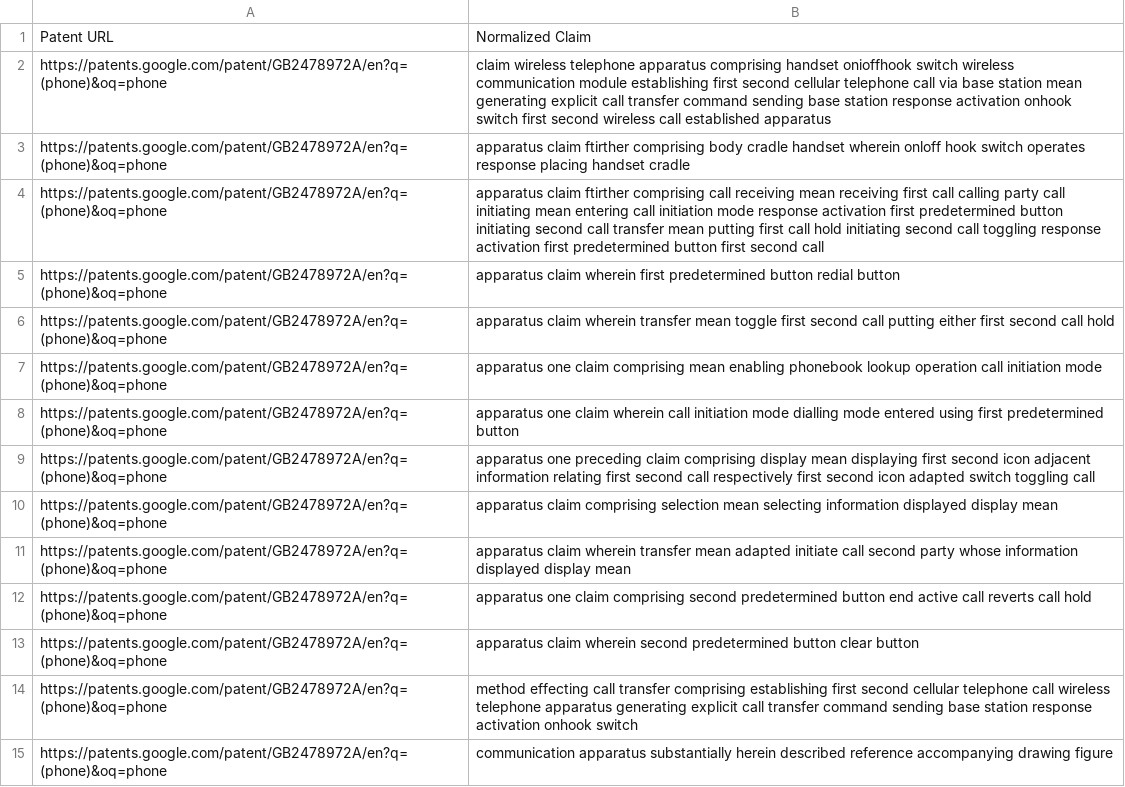
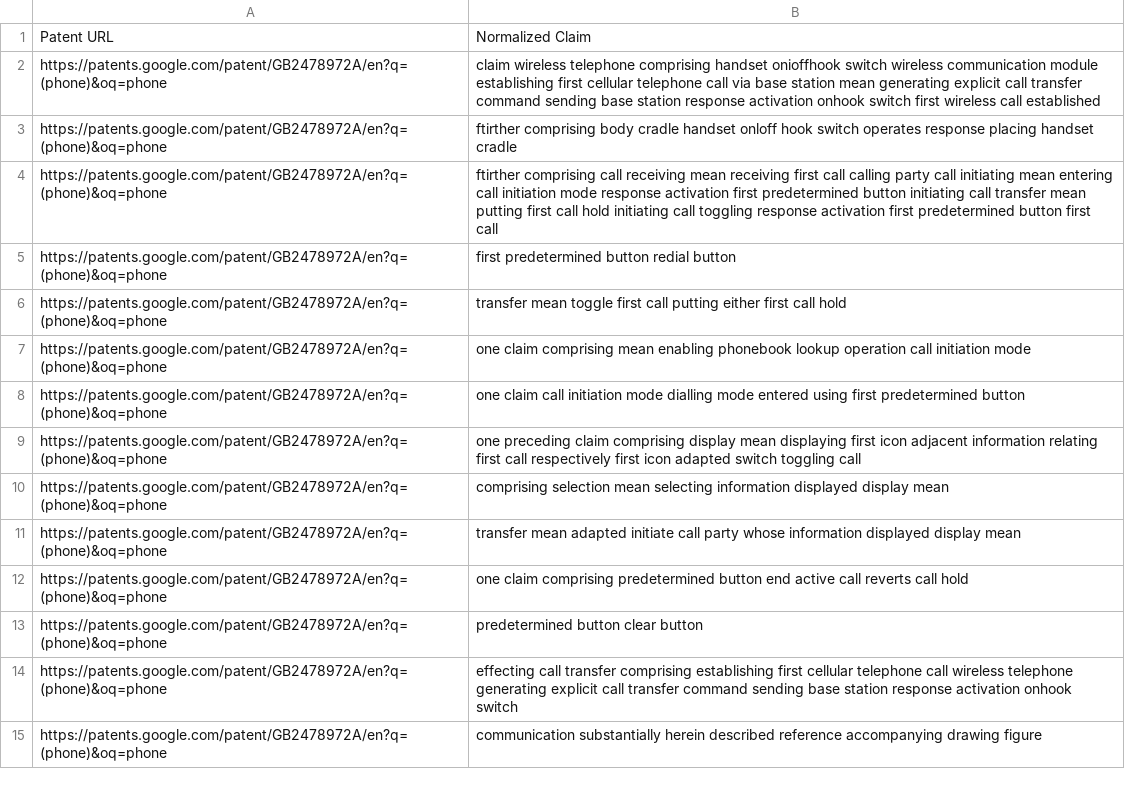
Before and after one commit to TamirG765/NLP-Clustering-Project, a CSV file: normalized_patent_claims.csv, drawn as a sheet; only a part is shown; the diff covers the shown part only.

```diff
--- a/normalized_patent_claims.csv
+++ b/normalized_patent_claims.csv
@@ -1,15 +1,15 @@
 Patent URL,Normalized Claim
-https://patents.google.com/patent/GB2478972A/en?q=(phone)&oq=phone,claim wireless telephone apparatus comprising handset onioffhook switch wireless communication module establishing first second cellular telephone call via base station mean generating explicit call transfer command sending base station response activation onhook switch first second wireless call established apparatus
-https://patents.google.com/patent/GB2478972A/en?q=(phone)&oq=phone,apparatus claim ftirther comprising body cradle handset wherein onloff hook switch operates response placing handset cradle
-https://patents.google.com/patent/GB2478972A/en?q=(phone)&oq=phone,apparatus claim ftirther comprising call receiving mean receiving first call calling party call initiating mean entering call initiation mode response activation first predetermined button initiating second call transfer mean putting first call hold initiating second call toggling response activation first predetermined button first second call
-https://patents.google.com/patent/GB2478972A/en?q=(phone)&oq=phone,apparatus claim wherein first predetermined button redial button
-https://patents.google.com/patent/GB2478972A/en?q=(phone)&oq=phone,apparatus claim wherein transfer mean toggle first second call putting either first second call hold
-https://patents.google.com/patent/GB2478972A/en?q=(phone)&oq=phone,apparatus one claim comprising mean enabling phonebook lookup operation call initiation mode
-https://patents.google.com/patent/GB2478972A/en?q=(phone)&oq=phone,apparatus one claim wherein call initiation mode dialling mode entered using first predetermined button
-https://patents.google.com/patent/GB2478972A/en?q=(phone)&oq=phone,apparatus one preceding claim comprising display mean displaying first second icon adjacent information relating first second call respectively first second icon adapted switch toggling call
-https://patents.google.com/patent/GB2478972A/en?q=(phone)&oq=phone,apparatus claim comprising selection mean selecting information displayed display mean
-https://patents.google.com/patent/GB2478972A/en?q=(phone)&oq=phone,apparatus claim wherein transfer mean adapted initiate call second party whose information displayed display mean
-https://patents.google.com/patent/GB2478972A/en?q=(phone)&oq=phone,apparatus one claim comprising second predetermined button end active call reverts call hold
-https://patents.google.com/patent/GB2478972A/en?q=(phone)&oq=phone,apparatus claim wherein second predetermined button clear button
-https://patents.google.com/patent/GB2478972A/en?q=(phone)&oq=phone,method effecting call transfer comprising establishing first second cellular telephone call wireless telephone apparatus generating explicit call transfer command sending base station response activation onhook switch
-https://patents.google.com/patent/GB2478972A/en?q=(phone)&oq=phone,communication apparatus substantially herein described reference accompanying drawing figure
+https://patents.google.com/patent/GB2478972A/en?q=(phone)&oq=phone,claim wireless telephone comprising handset onioffhook switch wireless communication module establishing first cellular telephone call via base station mean generating explicit call transfer command sending base station response activation onhook switch first wireless call established
+https://patents.google.com/patent/GB2478972A/en?q=(phone)&oq=phone,ftirther comprising body cradle handset onloff hook switch operates response placing handset cradle
+https://patents.google.com/patent/GB2478972A/en?q=(phone)&oq=phone,ftirther comprising call receiving mean receiving first call calling party call initiating mean entering call initiation mode response activation first predetermined button initiating call transfer mean putting first call hold initiating call toggling response activation first predetermined button first call
+https://patents.google.com/patent/GB2478972A/en?q=(phone)&oq=phone,first predetermined button redial button
+https://patents.google.com/patent/GB2478972A/en?q=(phone)&oq=phone,transfer mean toggle first call putting either first call hold
+https://patents.google.com/patent/GB2478972A/en?q=(phone)&oq=phone,one claim comprising mean enabling phonebook lookup operation call initiation mode
+https://patents.google.com/patent/GB2478972A/en?q=(phone)&oq=phone,one claim call initiation mode dialling mode entered using first predetermined button
+https://patents.google.com/patent/GB2478972A/en?q=(phone)&oq=phone,one preceding claim comprising display mean displaying first icon adjacent information relating first call respectively first icon adapted switch toggling call
+https://patents.google.com/patent/GB2478972A/en?q=(phone)&oq=phone,comprising selection mean selecting information displayed display mean
+https://patents.google.com/patent/GB2478972A/en?q=(phone)&oq=phone,transfer mean adapted initiate call party whose information displayed display mean
+https://patents.google.com/patent/GB2478972A/en?q=(phone)&oq=phone,one claim comprising predetermined button end active call reverts call hold
+https://patents.google.com/patent/GB2478972A/en?q=(phone)&oq=phone,predetermined button clear button
+https://patents.google.com/patent/GB2478972A/en?q=(phone)&oq=phone,effecting call transfer comprising establishing first cellular telephone call wireless telephone generating explicit call transfer command sending base station response activation onhook switch
+https://patents.google.com/patent/GB2478972A/en?q=(phone)&oq=phone,communication substantially herein described reference accompanying drawing figure
```
Also changed, not shown: 45 edited cells elsewhere in this file, GPT_clustred_patent_claims.csv, 1 other file.
